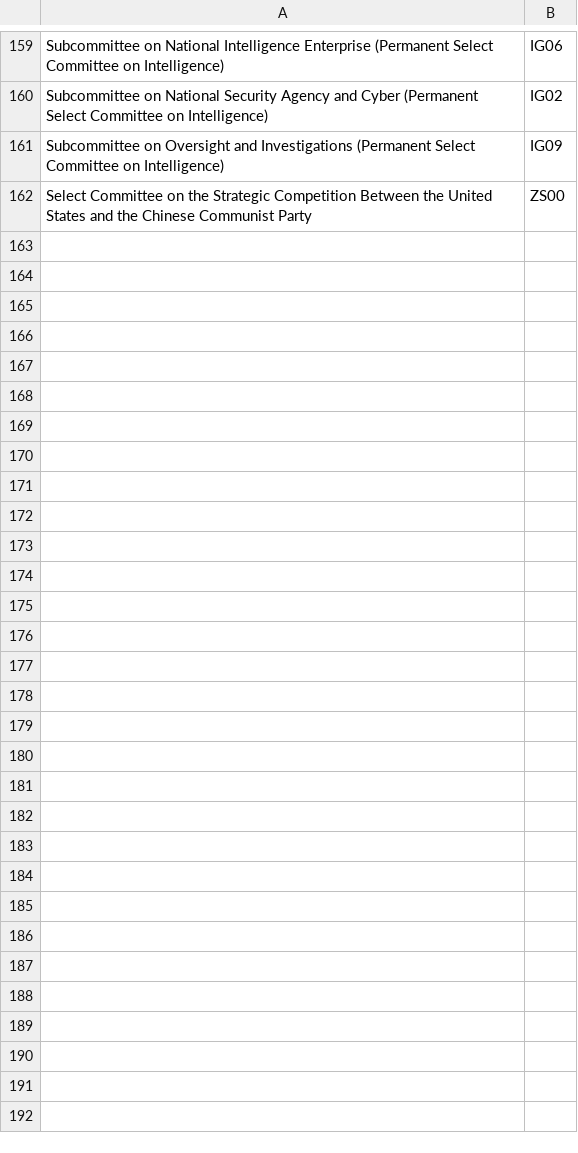
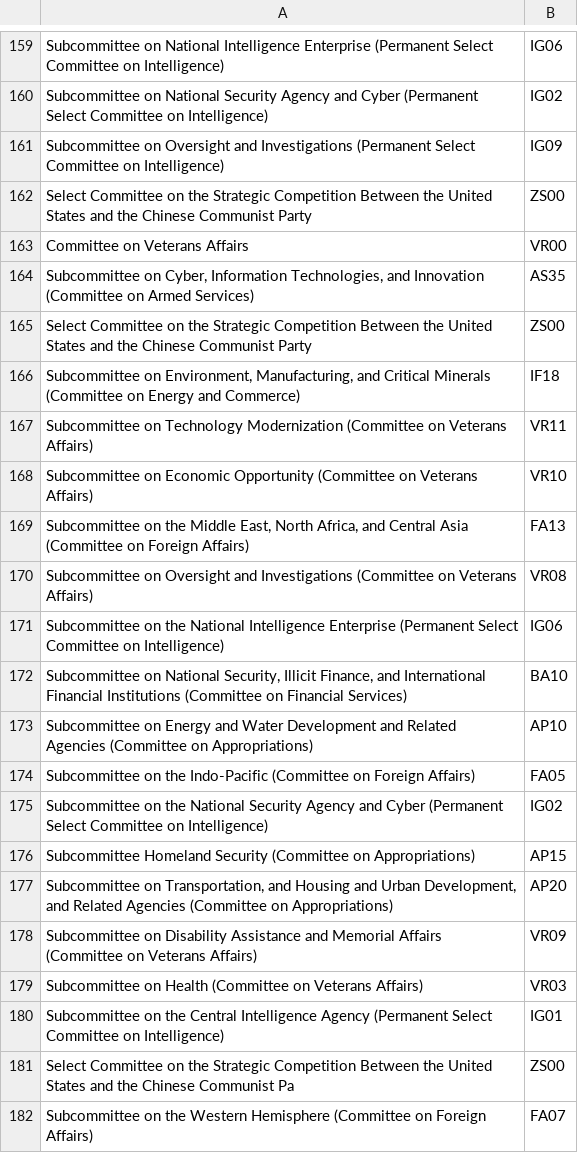
Before and after one commit to rachelorey/Scheduling-Conflicts-in-Congress, a CSV file: replacement118.csv, drawn as a sheet; only a part is shown, gaps mark what is left out; the diff names each change by its address in the sheet, - before the commit and + after, or states it on an @@ line.

```diff
--- a/replacement118.csv
+++ b/replacement118.csv
+row 163: Committee on Veterans Affairs | VR00
+row 164: Subcommittee on Cyber, Information Technologies, and Innovation (Committee on Armed Services) | AS35
+row 165: Select Committee on the Strategic Competition Between the United States and the Chinese Communist Party | ZS00
+row 166: Subcommittee on Environment, Manufacturing, and Critical Minerals (Committee on Energy and Commerce) | IF18
+row 167: Subcommittee on Technology Modernization (Committee on Veterans Affairs) | VR11
+row 168: Subcommittee on Economic Opportunity (Committee on Veterans Affairs) | VR10
+row 169: Subcommittee on the Middle East, North Africa, and Central Asia (Committee on Foreign Affairs) | FA13
+row 170: Subcommittee on Oversight and Investigations (Committee on Veterans Affairs) | VR08
+row 171: Subcommittee on the National Intelligence Enterprise (Permanent Select Committee on Intelligence) | IG06
+row 172: Subcommittee on National Security, Illicit Finance, and International Financial Institutions (Committee on Financial Services) | BA10
+row 173: Subcommittee on Energy and Water Development and Related Agencies (Committee on Appropriations) | AP10
+row 174: Subcommittee on the Indo-Pacific (Committee on Foreign Affairs) | FA05
+row 175: Subcommittee on the National Security Agency and Cyber (Permanent Select Committee on Intelligence) | IG02
+row 176: Subcommittee Homeland Security (Committee on Appropriations) | AP15
+row 177: Subcommittee on Transportation, and Housing and Urban Development, and Related Agencies (Committee on Appropriations) | AP20
+row 178: Subcommittee on Disability Assistance and Memorial Affairs (Committee on Veterans Affairs) | VR09
+row 179: Subcommittee on Health (Committee on Veterans Affairs) | VR03
+row 180: Subcommittee on the Central Intelligence Agency (Permanent Select Committee on Intelligence) | IG01
+row 181: Select Committee on the Strategic Competition Between the United States and the Chinese Communist Pa | ZS00
+row 182: Subcommittee on the Western Hemisphere (Committee on Foreign Affairs) | FA07
```
Also changed, not shown: 118/hearings.csv, 4 other files.
